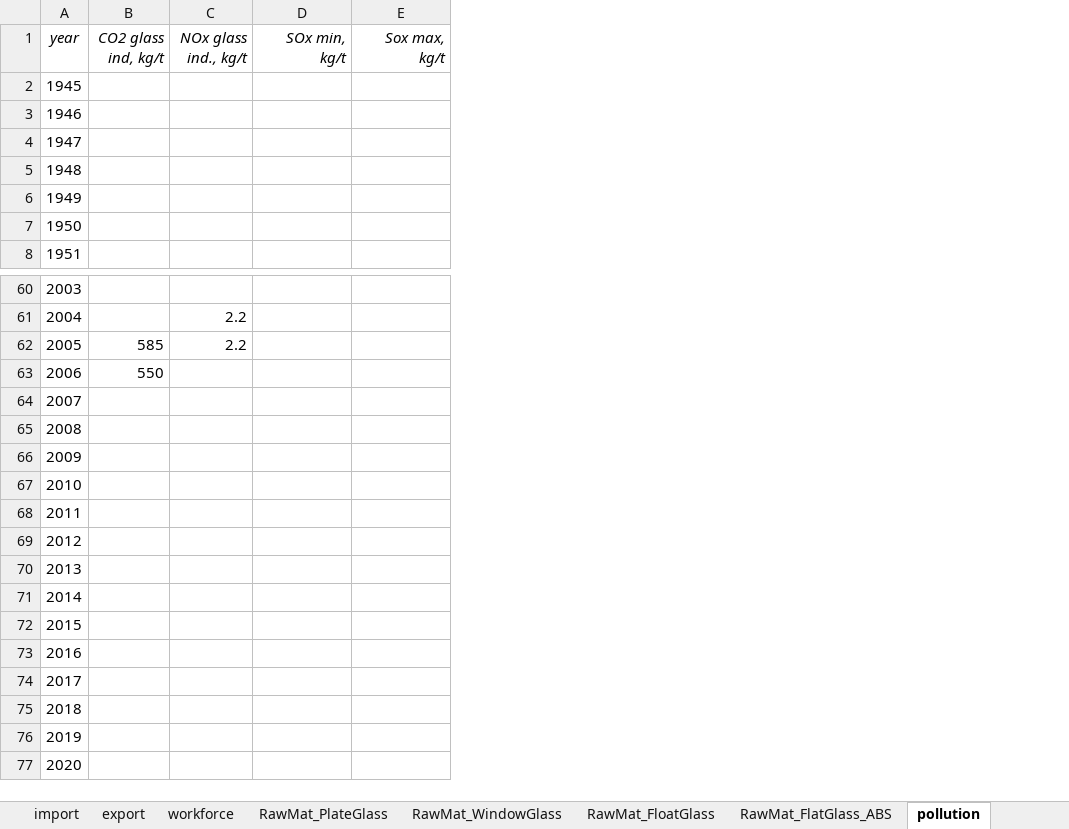
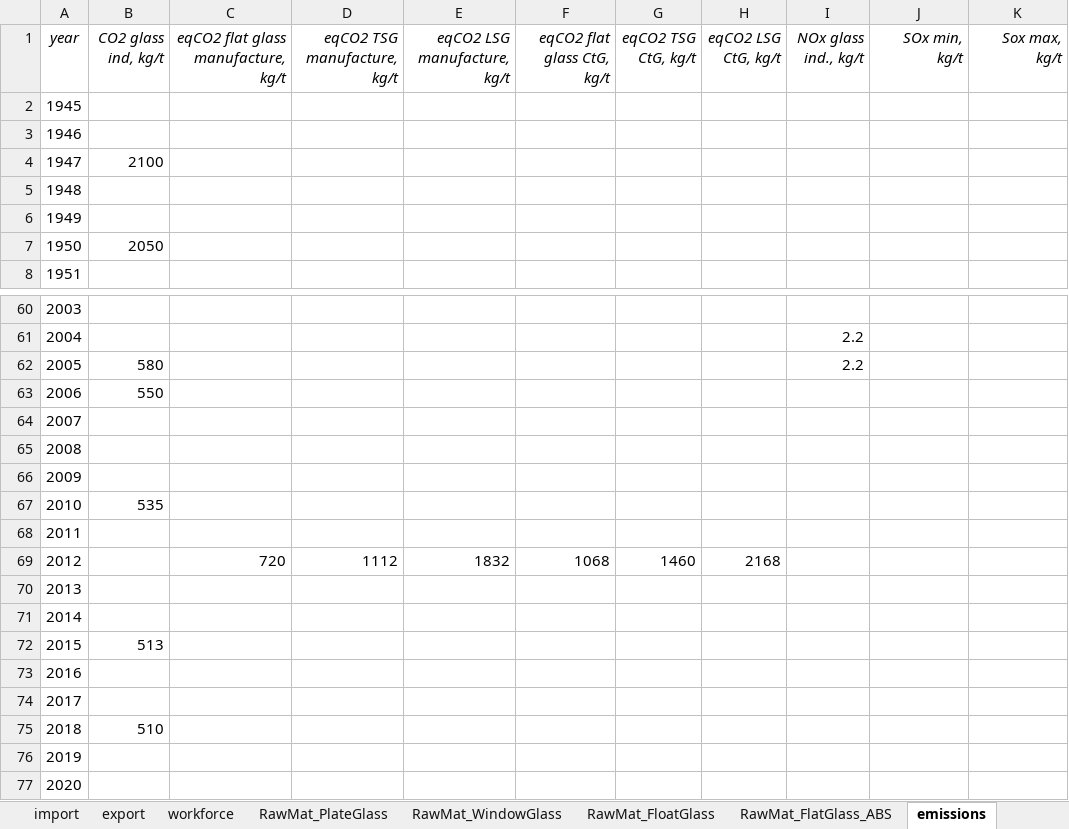
Before and after one commit to JeanSouv/01_MFA_GlassIndustry, an Excel workbook: RawData/FR_RawData_VPython.xlsx, sheet emissions, drawn as a sheet; only a part is shown, gaps mark what is left out; values as stored, in another font and other column widths than the file's, no borders; the diff names each change by its address in the sheet, - before the commit and + after, or states it on an @@ line.

Commit message:
First version of the notebook section analysing FR and BE flat glass ind

```diff
--- a/RawData/FR_RawData_VPython.xlsx (sheet emissions)
+++ b/RawData/FR_RawData_VPython.xlsx (sheet emissions)
-sheet tab: pollution
+sheet tab: emissions
+column C, row 1: eqCO2 flat glass manufacture, kg/t; row 69: 720
+column D (eqCO2 TSG manufacture, kg/t), row 69: 1112
+column E (eqCO2 LSG manufacture, kg/t), row 69: 1832
+column F (eqCO2 flat glass CtG, kg/t), row 69: 1068
+column G (eqCO2 TSG CtG, kg/t), row 69: 1460
+column H (eqCO2 LSG CtG, kg/t), row 69: 2168
-B4 (CO2 glass ind, kg/t): (empty)
+B4 (CO2 glass ind, kg/t): 2100
-B7 (CO2 glass ind, kg/t): (empty)
+B7 (CO2 glass ind, kg/t): 2050
-B62 (CO2 glass ind, kg/t): 585
+B62 (CO2 glass ind, kg/t): 580
-B67 (CO2 glass ind, kg/t): (empty)
+B67 (CO2 glass ind, kg/t): 535
-B72 (CO2 glass ind, kg/t): (empty)
+B72 (CO2 glass ind, kg/t): 513
-B75 (CO2 glass ind, kg/t): (empty)
+B75 (CO2 glass ind, kg/t): 510
```
Also changed, not shown: sheet prod, RawData/BE_RawData_VPython.xlsx, RawData/EU_RawData_VPython.xlsx, 2 other files.
